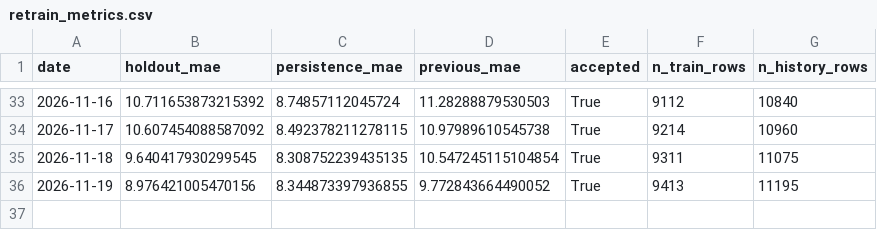
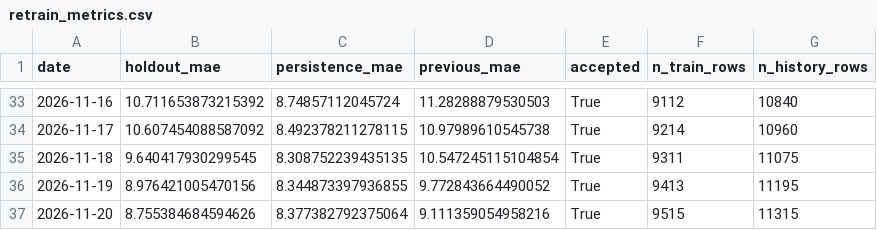
Before and after one commit to HOSH19/HazeGo, a CSV file: data/retrain_metrics.csv, drawn as a sheet; only a part is shown, gaps mark what is left out; the diff names each change by its address in the sheet, - before the commit and + after, or states it on an @@ line.

```diff
--- a/data/retrain_metrics.csv
+++ b/data/retrain_metrics.csv
+row 37: 2026-11-20 | 8.755384684594626 | 8.377382792375064 | 9.111359054958216 | True | 9515 | 11315
```
Also changed, not shown: 6 other files.
